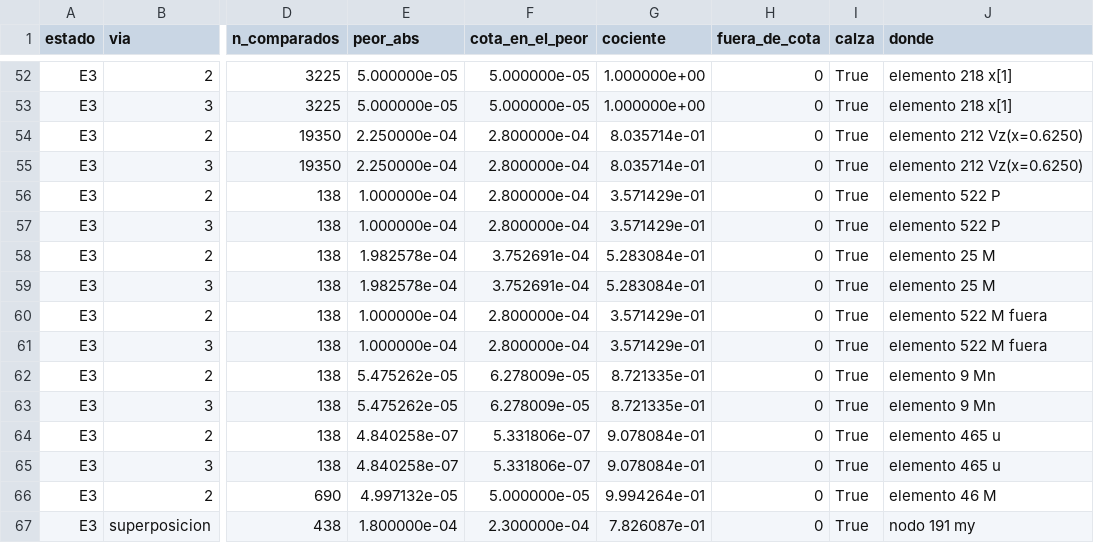
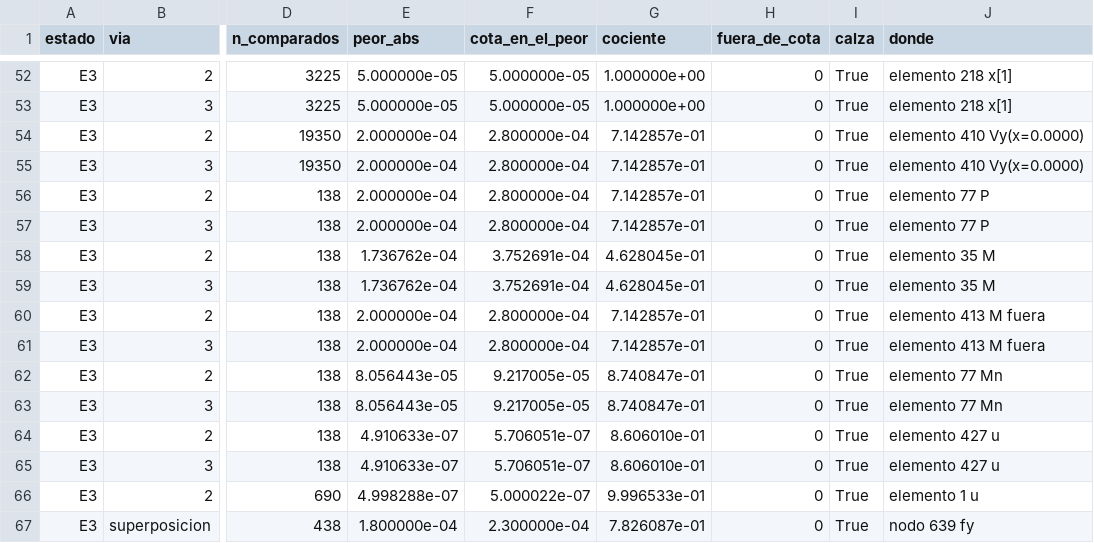
Before and after one commit to bitscochits/A1P3_Grupo_7, a CSV file: semana05/evidencia/superposicion_ingenieria.csv, drawn as a sheet; only a part is shown, gaps mark what is left out; the diff covers the shown part only; the diff names each change by its address in the sheet, - before the commit and + after, or states it on an @@ line.

```diff
--- a/semana05/evidencia/superposicion_ingenieria.csv
+++ b/semana05/evidencia/superposicion_ingenieria.csv
-E54:E55 (peor_abs): 2.250000e-04
+E54:E55 (peor_abs): 2.000000e-04
-G54:G55 (cociente): 8.035714e-01
+G54:G55 (cociente): 7.142857e-01
-J54:J55 (donde): elemento 212 Vz(x=0.6250)
+J54:J55 (donde): elemento 410 Vy(x=0.0000)
-E56:E57 (peor_abs): 1.000000e-04
+E56:E57 (peor_abs): 2.000000e-04
-G56:G57 (cociente): 3.571429e-01
+G56:G57 (cociente): 7.142857e-01
-J56:J57 (donde): elemento 522 P
+J56:J57 (donde): elemento 77 P
-E58:E59 (peor_abs): 1.982578e-04
+E58:E59 (peor_abs): 1.736762e-04
-G58:G59 (cociente): 5.283084e-01
+G58:G59 (cociente): 4.628045e-01
-J58:J59 (donde): elemento 25 M
+J58:J59 (donde): elemento 35 M
-E60:E61 (peor_abs): 1.000000e-04
+E60:E61 (peor_abs): 2.000000e-04
-G60:G61 (cociente): 3.571429e-01
+G60:G61 (cociente): 7.142857e-01
-J60:J61 (donde): elemento 522 M fuera
+J60:J61 (donde): elemento 413 M fuera
-E62:E63 (peor_abs): 5.475262e-05
+E62:E63 (peor_abs): 8.056443e-05
-F62:F63 (cota_en_el_peor): 6.278009e-05
+F62:F63 (cota_en_el_peor): 9.217005e-05
-G62:G63 (cociente): 8.721335e-01
+G62:G63 (cociente): 8.740847e-01
-J62:J63 (donde): elemento 9 Mn
+J62:J63 (donde): elemento 77 Mn
-E64:E65 (peor_abs): 4.840258e-07
+E64:E65 (peor_abs): 4.910633e-07
-F64:F65 (cota_en_el_peor): 5.331806e-07
+F64:F65 (cota_en_el_peor): 5.706051e-07
-G64:G65 (cociente): 9.078084e-01
+G64:G65 (cociente): 8.606010e-01
-J64:J65 (donde): elemento 465 u
+J64:J65 (donde): elemento 427 u
-E66 (peor_abs): 4.997132e-05
+E66 (peor_abs): 4.998288e-07
-F66 (cota_en_el_peor): 5.000000e-05
+F66 (cota_en_el_peor): 5.000022e-07
-G66 (cociente): 9.994264e-01
+G66 (cociente): 9.996533e-01
-J66 (donde): elemento 46 M
+J66 (donde): elemento 1 u
-J67 (donde): nodo 191 my
+J67 (donde): nodo 639 fy
```
Also changed, not shown: 101 edited cells elsewhere in this file, semana05/evidencia/superposicion_ingenieria_control.csv, 35 other files.
